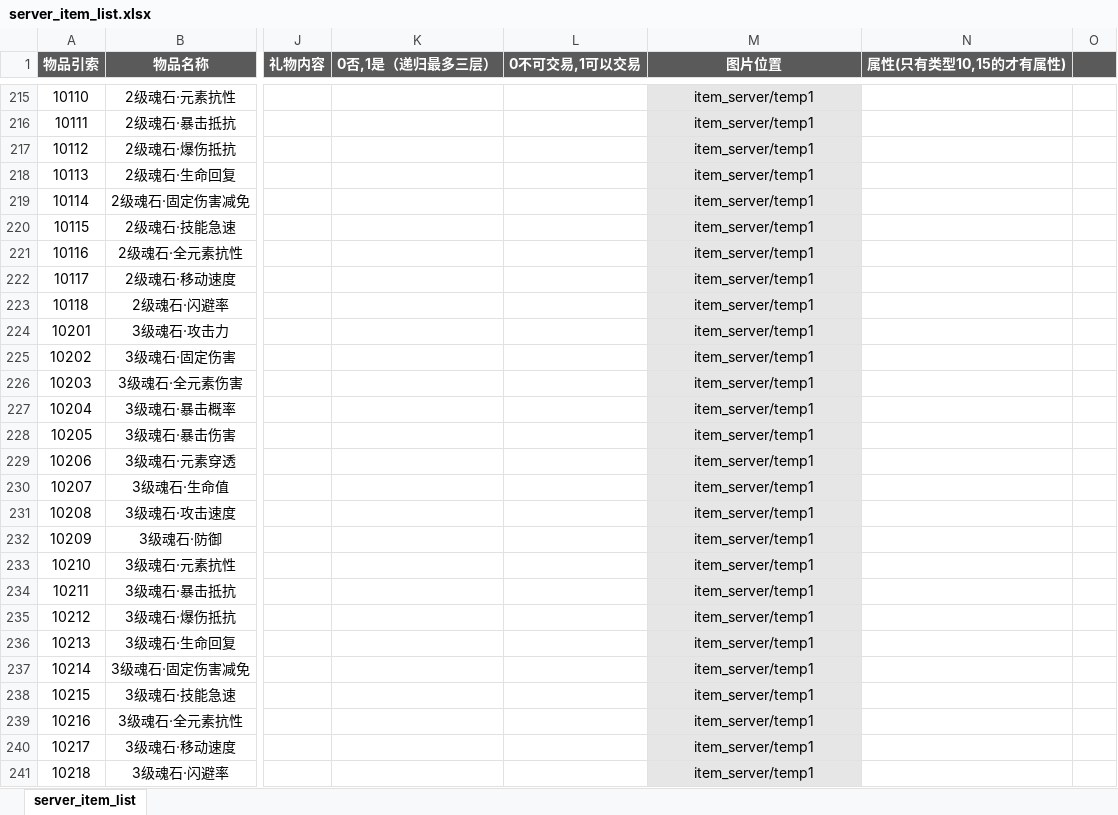
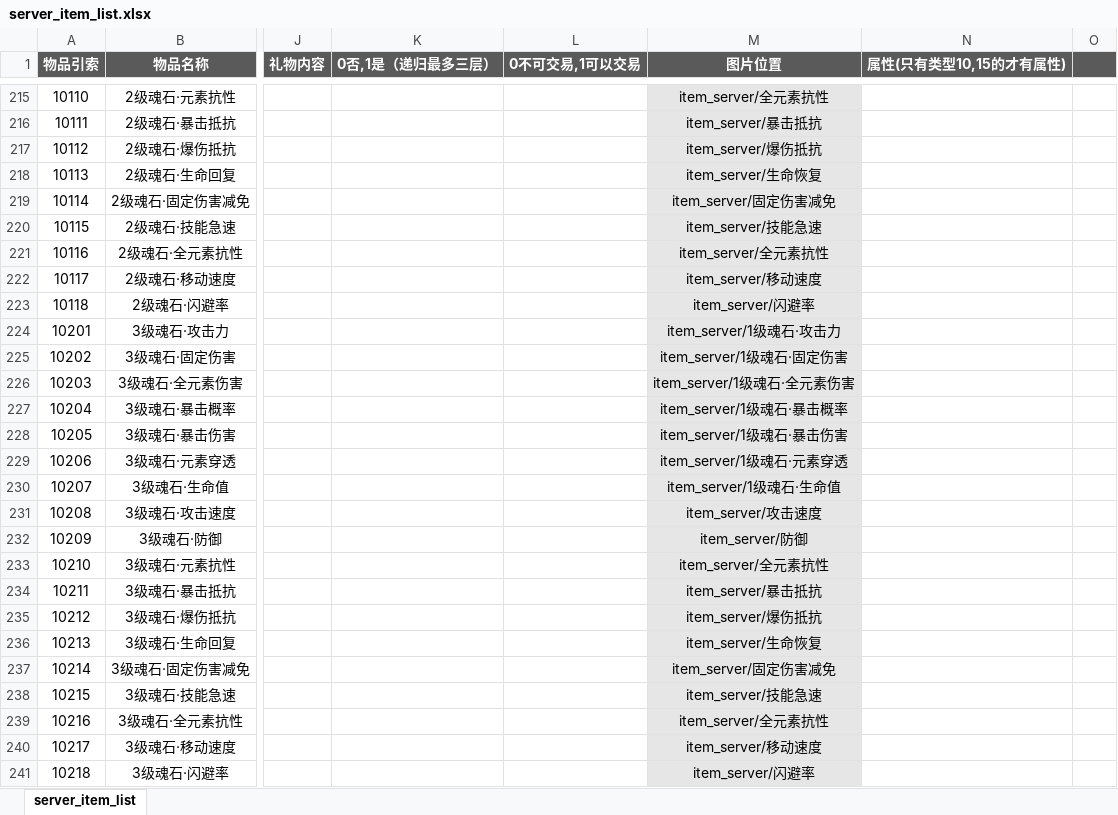
Before and after one commit to YPYT1/nobody, an Excel workbook: excels/config/server/item/server_item_list.xlsx, sheet server_item_list, drawn as a sheet; only a part is shown, gaps mark what is left out; values as stored, in another font and other column widths than the file's, no borders; conditional formats not drawn; the diff covers the shown part only; the diff names each change by its address in the sheet, - before the commit and + after, or states it on an @@ line.

```diff
--- a/excels/config/server/item/server_item_list.xlsx (sheet server_item_list)
+++ b/excels/config/server/item/server_item_list.xlsx (sheet server_item_list)
-M215 (图片位置): item_server/temp1
+M215 (图片位置): item_server/全元素抗性
-M216 (图片位置): item_server/temp1
+M216 (图片位置): item_server/暴击抵抗
-M217 (图片位置): item_server/temp1
+M217 (图片位置): item_server/爆伤抵抗
-M218 (图片位置): item_server/temp1
+M218 (图片位置): item_server/生命恢复
-M219 (图片位置): item_server/temp1
+M219 (图片位置): item_server/固定伤害减免
-M220 (图片位置): item_server/temp1
+M220 (图片位置): item_server/技能急速
-M221 (图片位置): item_server/temp1
+M221 (图片位置): item_server/全元素抗性
-M222 (图片位置): item_server/temp1
+M222 (图片位置): item_server/移动速度
-M223 (图片位置): item_server/temp1
+M223 (图片位置): item_server/闪避率
-M224 (图片位置): item_server/temp1
+M224 (图片位置): item_server/1级魂石·攻击力
-M225 (图片位置): item_server/temp1
+M225 (图片位置): item_server/1级魂石·固定伤害
-M226 (图片位置): item_server/temp1
+M226 (图片位置): item_server/1级魂石·全元素伤害
-M227 (图片位置): item_server/temp1
+M227 (图片位置): item_server/1级魂石·暴击概率
-M228 (图片位置): item_server/temp1
+M228 (图片位置): item_server/1级魂石·暴击伤害
-M229 (图片位置): item_server/temp1
+M229 (图片位置): item_server/1级魂石·元素穿透
-M230 (图片位置): item_server/temp1
+M230 (图片位置): item_server/1级魂石·生命值
-M231 (图片位置): item_server/temp1
+M231 (图片位置): item_server/攻击速度
-M232 (图片位置): item_server/temp1
+M232 (图片位置): item_server/防御
-M233 (图片位置): item_server/temp1
+M233 (图片位置): item_server/全元素抗性
-M234 (图片位置): item_server/temp1
+M234 (图片位置): item_server/暴击抵抗
-M235 (图片位置): item_server/temp1
+M235 (图片位置): item_server/爆伤抵抗
-M236 (图片位置): item_server/temp1
+M236 (图片位置): item_server/生命恢复
-M237 (图片位置): item_server/temp1
+M237 (图片位置): item_server/固定伤害减免
-M238 (图片位置): item_server/temp1
+M238 (图片位置): item_server/技能急速
-M239 (图片位置): item_server/temp1
+M239 (图片位置): item_server/全元素抗性
-M240 (图片位置): item_server/temp1
+M240 (图片位置): item_server/移动速度
-M241 (图片位置): item_server/temp1
+M241 (图片位置): item_server/闪避率
```
Also changed, not shown: 54 edited cells elsewhere in this sheet, excels/localize/localize.xlsx, 51 other files.
